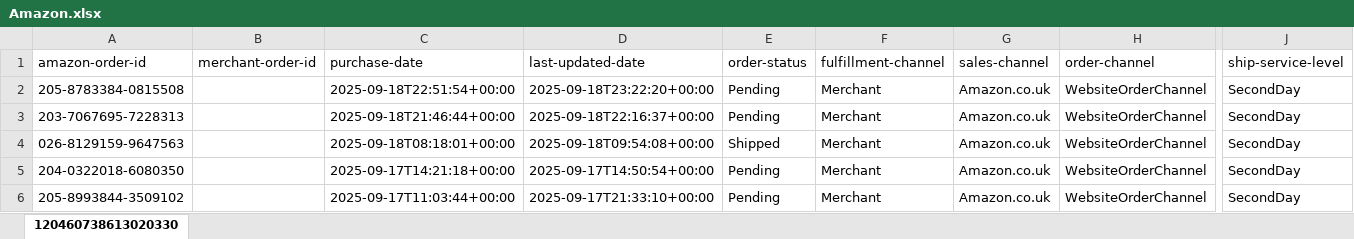
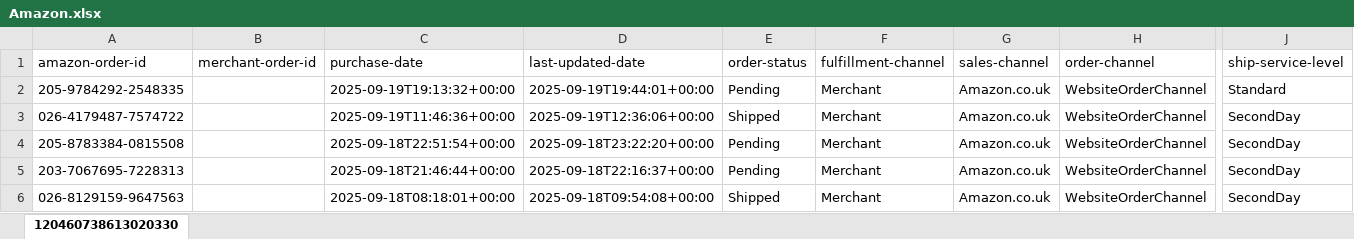
Before and after one commit to NIBH014B/BuckchiDailyReport, an Excel workbook: Raw Sales Data/Amazon.xlsx, sheet 120460738613020330, drawn as a sheet; only a part is shown, gaps mark what is left out; the shorter side is filled out with more unchanged rows; values as stored, in another font and other column widths than the file's, no borders; rows hold the shown columns only; the diff names each change by its address in the sheet, - before the commit and + after, or states it on an @@ line.

```diff
--- a/Raw Sales Data/Amazon.xlsx (sheet 120460738613020330)
+++ b/Raw Sales Data/Amazon.xlsx (sheet 120460738613020330)
+row 2: 205-9784292-2548335 |  | 2025-09-19T19:13:32+00:00 | 2025-09-19T19:44:01+00:00 | Pending | Merchant | Amazon.co.uk | WebsiteOrderChannel | Standard
+row 3: 026-4179487-7574722 |  | 2025-09-19T11:46:36+00:00 | 2025-09-19T12:36:06+00:00 | Shipped | Merchant | Amazon.co.uk | WebsiteOrderChannel | SecondDay
```
Also changed, not shown: Raw Sales Data/Buckchi.xlsx, Raw Sales Data/Vandey.xlsx.
